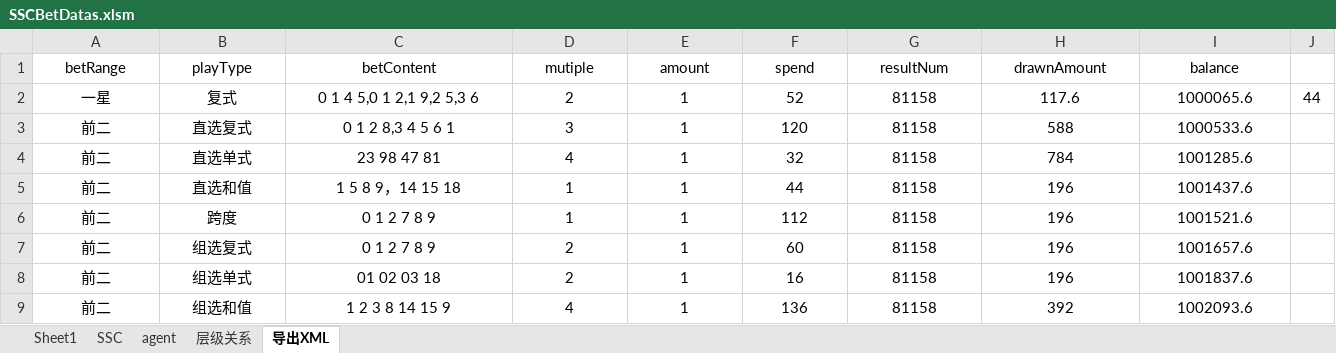
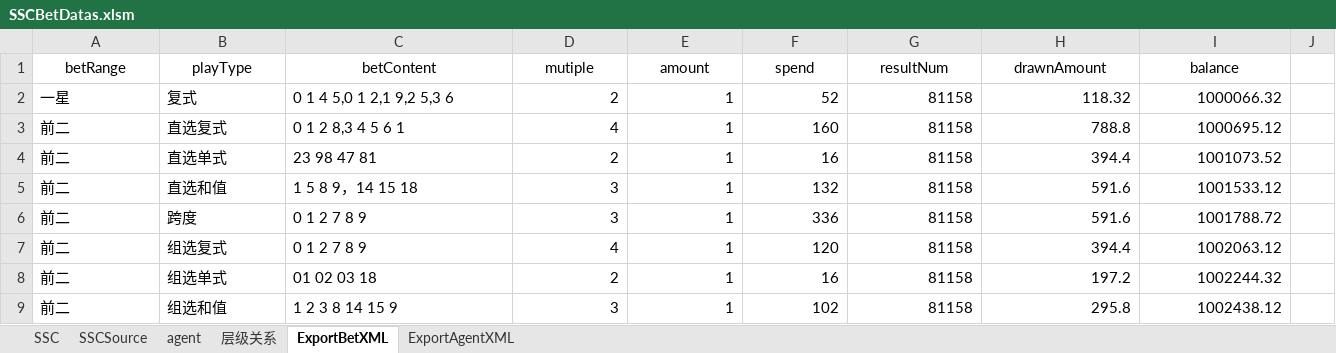
Before and after one commit to ShmilyNan/WorkDocumentOfMe, an Excel workbook: SSCBetDatas.xlsm, sheet ExportBetXML, drawn as a sheet; only a part is shown; values as stored, in another font and other column widths than the file's, no borders; table styles not drawn; the diff covers the shown part only; the diff names each change by its address in the sheet, - before the commit and + after, or states it on an @@ line.

```diff
--- a/SSCBetDatas.xlsm (sheet ExportBetXML)
+++ b/SSCBetDatas.xlsm (sheet ExportBetXML)
-sheet tab: 导出XML
+sheet tab: ExportBetXML
-sheet tab: Sheet1
+sheet tab: SSCSource
+sheet tab: ExportAgentXML
-A2:C9 alignment: center
+A2:C9 alignment: left
-D2:I9 alignment: center
+D2:I9 alignment: right
-H2 (drawnAmount): 117.6
+H2 (drawnAmount): 118.32
-I2 (balance): 1000065.6
+I2 (balance): 1000066.32
-J2: 44
+J2: (empty)
-D3 (mutiple): 3
+D3 (mutiple): 4
-F3 (spend): 120
+F3 (spend): 160
-H3 (drawnAmount): 588
+H3 (drawnAmount): 788.8
-I3 (balance): 1000533.6
+I3 (balance): 1000695.12
-D4 (mutiple): 4
+D4 (mutiple): 2
-F4 (spend): 32
+F4 (spend): 16
-H4 (drawnAmount): 784
+H4 (drawnAmount): 394.4
-I4 (balance): 1001285.6
+I4 (balance): 1001073.52
-D5:D6 (mutiple): 1
+D5:D6 (mutiple): 3
-F5 (spend): 44
+F5 (spend): 132
-H5:H6 (drawnAmount): 196
+H5:H6 (drawnAmount): 591.6
-I5 (balance): 1001437.6
+I5 (balance): 1001533.12
-F6 (spend): 112
+F6 (spend): 336
-I6 (balance): 1001521.6
+I6 (balance): 1001788.72
-D7 (mutiple): 2
+D7 (mutiple): 4
-F7 (spend): 60
+F7 (spend): 120
-H7 (drawnAmount): 196
+H7 (drawnAmount): 394.4
-I7 (balance): 1001657.6
+I7 (balance): 1002063.12
-H8 (drawnAmount): 196
+H8 (drawnAmount): 197.2
-I8 (balance): 1001837.6
+I8 (balance): 1002244.32
-D9 (mutiple): 4
+D9 (mutiple): 3
-F9 (spend): 136
+F9 (spend): 102
-H9 (drawnAmount): 392
+H9 (drawnAmount): 295.8
-I9 (balance): 1002093.6
+I9 (balance): 1002438.12
```
Also changed, not shown: 261 edited cells and cell formats elsewhere in this sheet, sheet 层级关系, sheet SSC, K3BetDatas.xlsm, 2 other files.
